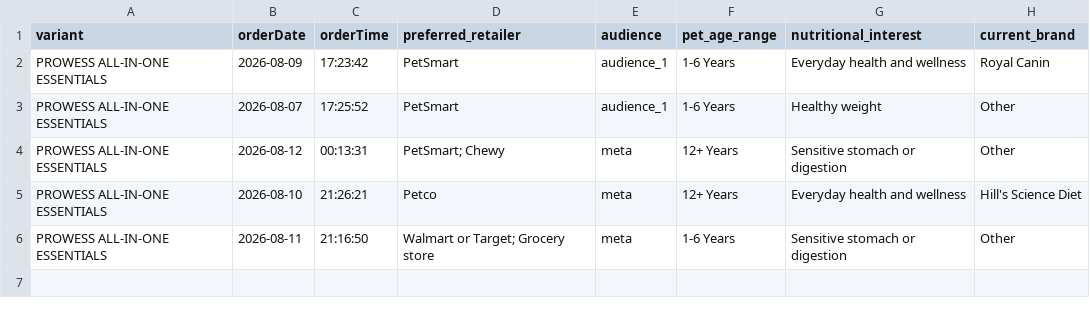
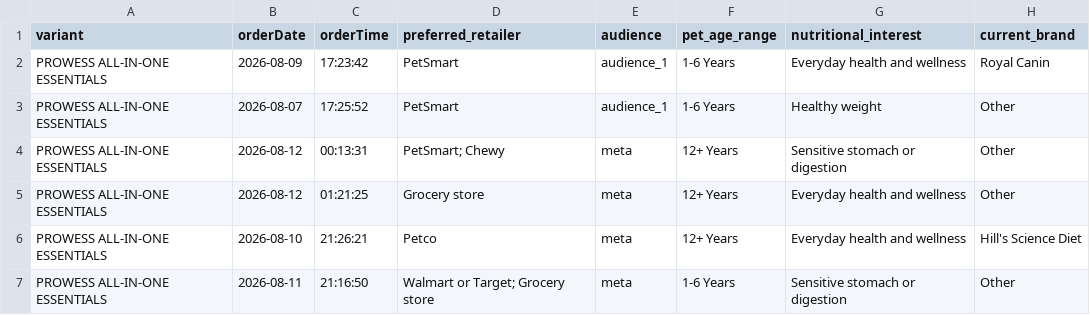
Before and after one commit to simonsmas/prowess-report-data, a CSV file: orders.csv, drawn as a sheet; the diff names each change by its address in the sheet, - before the commit and + after, or states it on an @@ line.

Commit message:
Update Prowess orders: 6 orders — 2026-08-12T02:21:07.933Z

```diff
--- a/orders.csv
+++ b/orders.csv
+row 5: PROWESS ALL-IN-ONE ESSENTIALS | 2026-08-12 | 01:21:25 | Grocery store | meta | 12+ Years | Everyday health and wellness | Other
```
